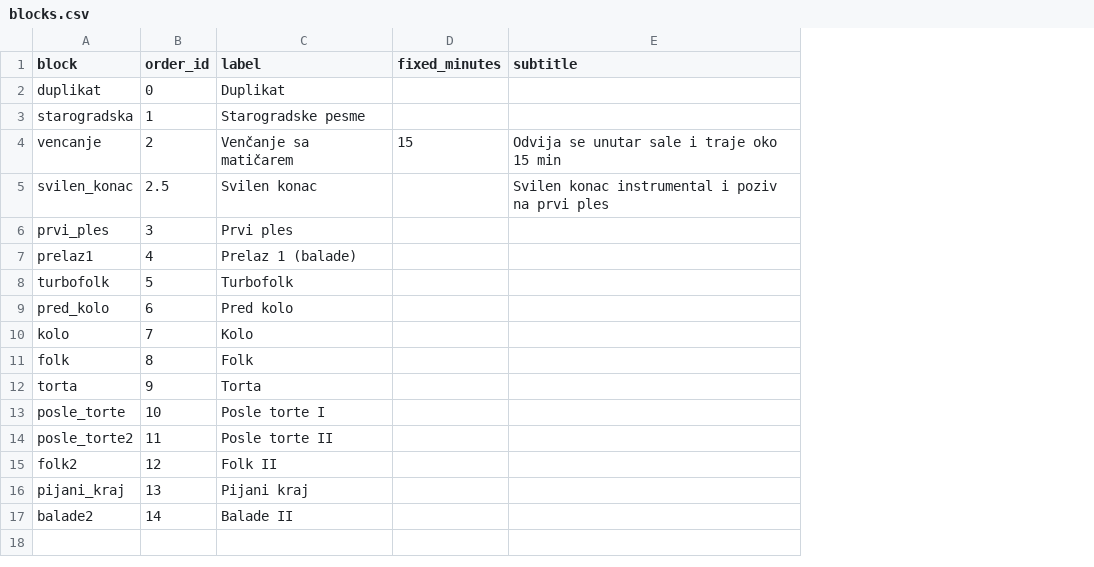
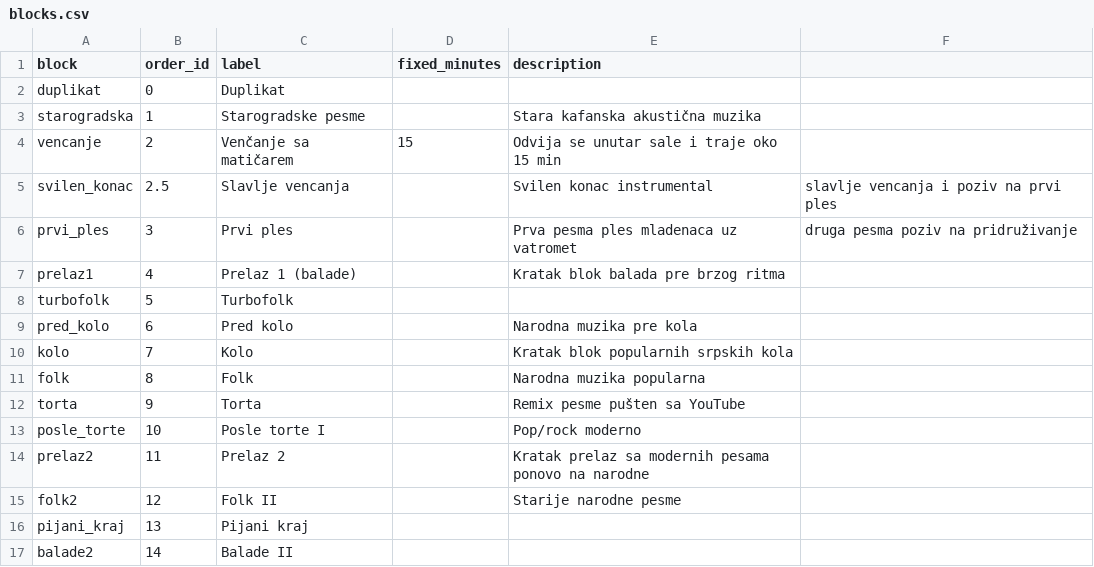
Before and after one commit to ToshKae/nesvil-raspored-pesama, a CSV file: blocks.csv, drawn as a sheet; removed rows and columns are numbered as before the commit, all else as after; the diff names each change by its address in the sheet, - before the commit and + after, or states it on an @@ line.

```diff
--- a/blocks.csv
+++ b/blocks.csv
-column E (subtitle), rows 4-5: Odvija se unutar sale i traje oko 15 min | Svilen konac instrumental i poziv na prvi ples
+column E (description), rows 3-13: Stara kafanska akustična muzika | Odvija se unutar sale i traje oko 15 min | Svilen konac instrumental | Prva pesma ples mladenaca uz vatromet | Kratak blok balada pre brzog ritma |  | Narodna muzika pre kola | Kratak blok popularnih srpskih kola | Narodna muzika popularna | Remix pesme pušten sa YouTube | Pop/rock moderno; row 15: Starije narodne pesme
+column F, rows 5-6: slavlje vencanja i poziv na prvi ples | druga pesma poziv na pridruživanje
-C5 (label): Svilen konac
+C5 (label): Slavlje vencanja
-row 14: posle_torte2 | 11 | Posle torte II
+row 14: prelaz2 | 11 | Prelaz 2 |  | Kratak prelaz sa modernih pesama ponovo na narodne
```
Also changed, not shown: playlist.csv, 1 other file.
